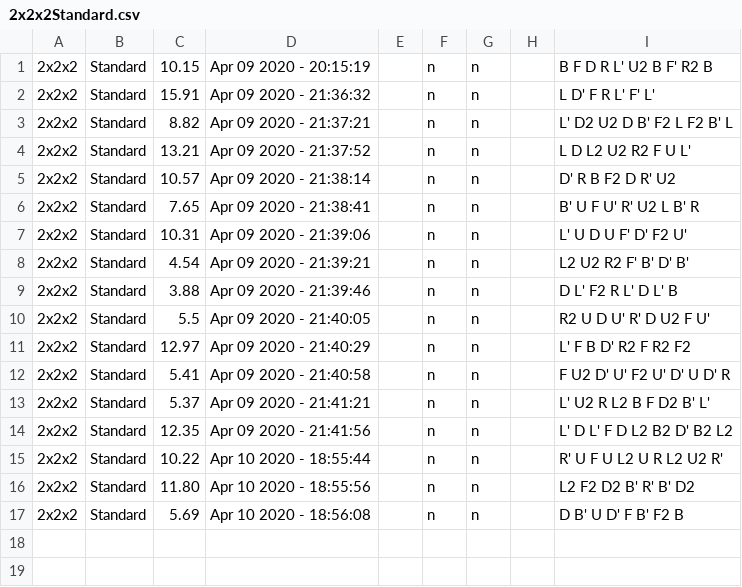
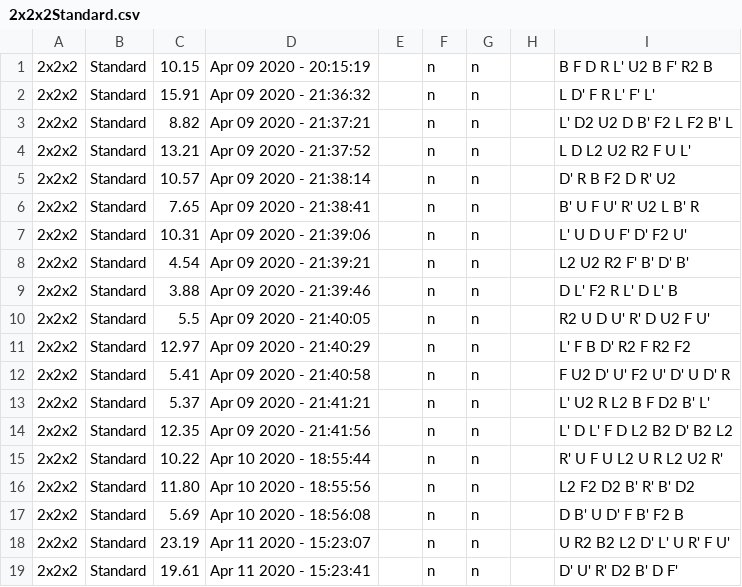
Before and after one commit to Reiswaffl/CubeTimer, a CSV file: data/2x2x2Standard.csv, drawn as a sheet; the diff names each change by its address in the sheet, - before the commit and + after, or states it on an @@ line.

```diff
--- a/data/2x2x2Standard.csv
+++ b/data/2x2x2Standard.csv
+row 18: 2x2x2 | Standard | 23.19 | Apr 11 2020 - 15:23:07 |  | n | n |  | U R2 B2 L2 D' L' U R' F U'
+row 19: 2x2x2 | Standard | 19.61 | Apr 11 2020 - 15:23:41 |  | n | n |  | D' U' R' D2 B' D F'
```
Also changed, not shown: 7 other files.
